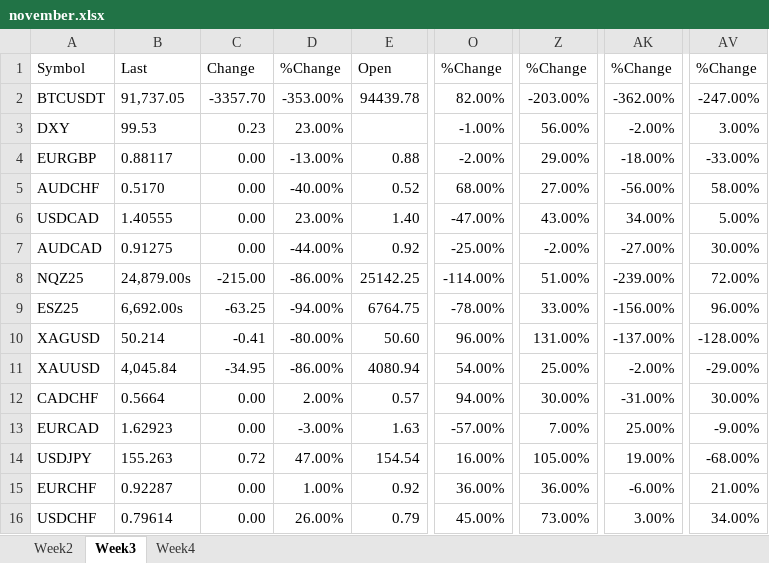
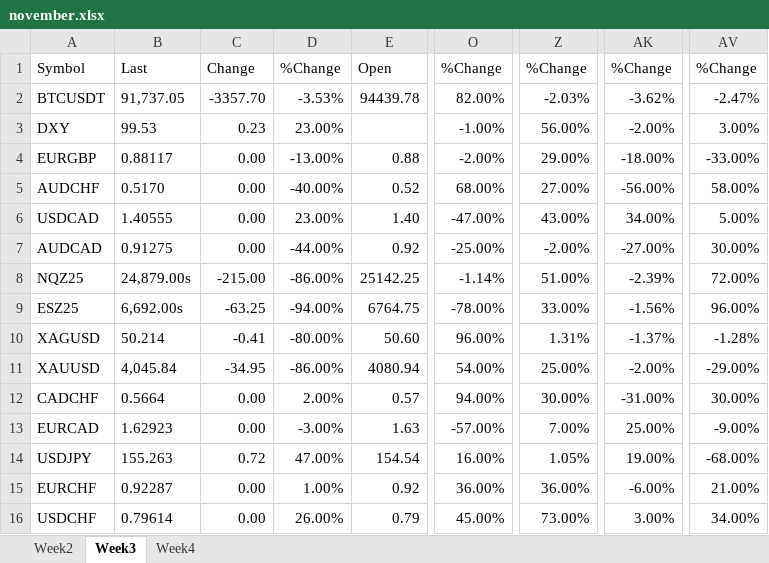
Before and after one commit to bettkipkemoi/daily_futures-scraping, an Excel workbook: outputs/november.xlsx, sheet Week3, drawn as a sheet; only a part is shown, gaps mark what is left out; values as stored, in another font and other column widths than the file's, no borders; the diff names each change by its address in the sheet, - before the commit and + after, or states it on an @@ line.

```diff
--- a/outputs/november.xlsx (sheet Week3)
+++ b/outputs/november.xlsx (sheet Week3)
-D2: -353.00%
+D2: -3.53%
-Z2: -203.00%
+Z2: -2.03%
-AK2: -362.00%
+AK2: -3.62%
-AV2: -247.00%
+AV2: -2.47%
-O8: -114.00%
+O8: -1.14%
-AK8: -239.00%
+AK8: -2.39%
-AK9: -156.00%
+AK9: -1.56%
-Z10: 131.00%
+Z10: 1.31%
-AK10: -137.00%
+AK10: -1.37%
-AV10: -128.00%
+AV10: -1.28%
-Z14: 105.00%
+Z14: 1.05%
```
Also changed, not shown: sheet Week4, sheet Week2, outputs/december.xlsx, outputs/february.xlsx, 1 other file.
